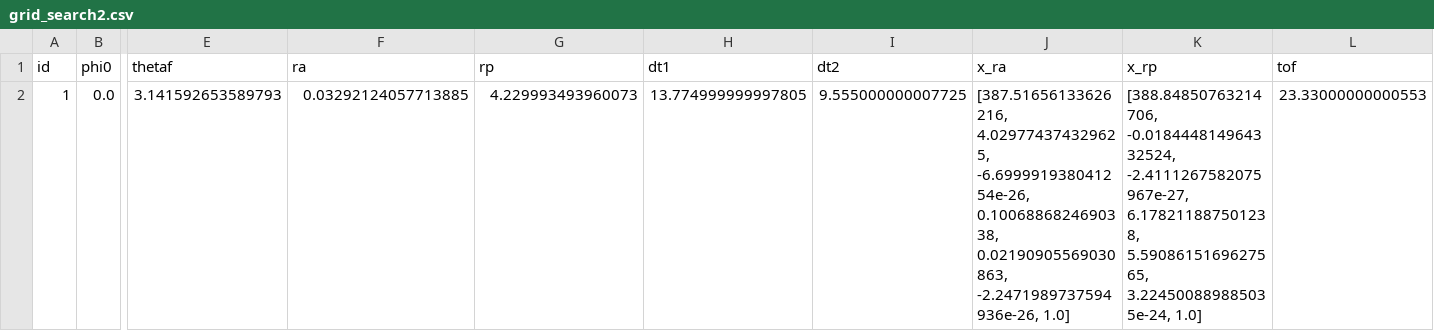
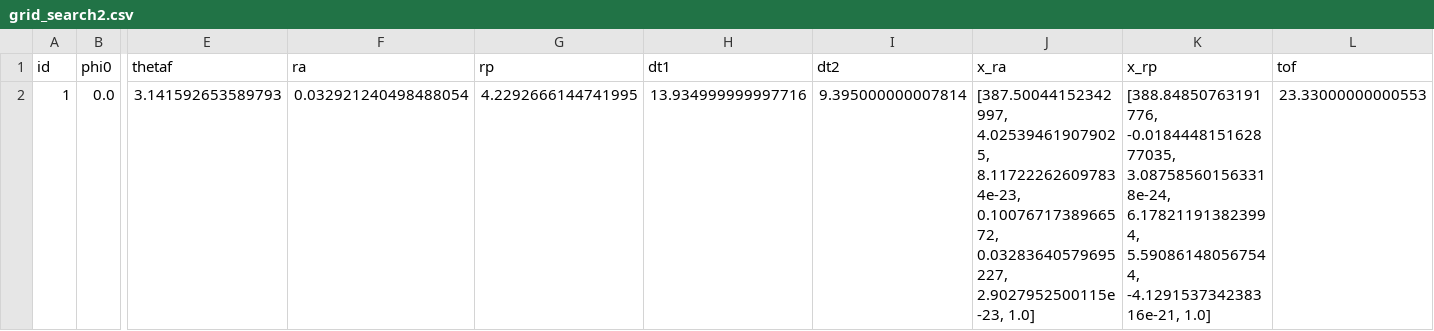
Before and after one commit to Yuricst/SailorMoon.jl, a CSV file: src/grid_search2.csv, drawn as a sheet; only a part is shown, gaps mark what is left out; the diff names each change by its address in the sheet, - before the commit and + after, or states it on an @@ line.

Commit message:
parallelization of grid search rk4

```diff
--- a/src/grid_search2.csv
+++ b/src/grid_search2.csv
-F2 (ra): 0.03292124057713885
+F2 (ra): 0.032921240498488054
-G2 (rp): 4.229993493960073
+G2 (rp): 4.2292666144741995
-H2 (dt1): 13.774999999997805
+H2 (dt1): 13.934999999997716
-I2 (dt2): 9.555000000007725
+I2 (dt2): 9.395000000007814
-J2 (x_ra): [387.51656133626216, 4.029774374329625, -6.699991938041254e-26, 0.1006886824690338, 0.02190905569030863, -2.2471989737594936e-26, 1.0]
+J2 (x_ra): [387.50044152342997, 4.025394619079025, 8.117222626097834e-23, 0.1007671738966572, 0.03283640579695227, 2.9027952500115e-23, 1.0]
-K2 (x_rp): [388.84850763214706, -0.018444814964332524, -2.4111267582075967e-27, 6.178211887501238, 5.5908615169627565, 3.224500889885035e-24, 1.0]
+K2 (x_rp): [388.84850763191776, -0.018444815162877035, 3.087585601563318e-24, 6.178211913823994, 5.590861480567544, -4.129153734238316e-21, 1.0]
```
Also changed, not shown: 1 other file.
